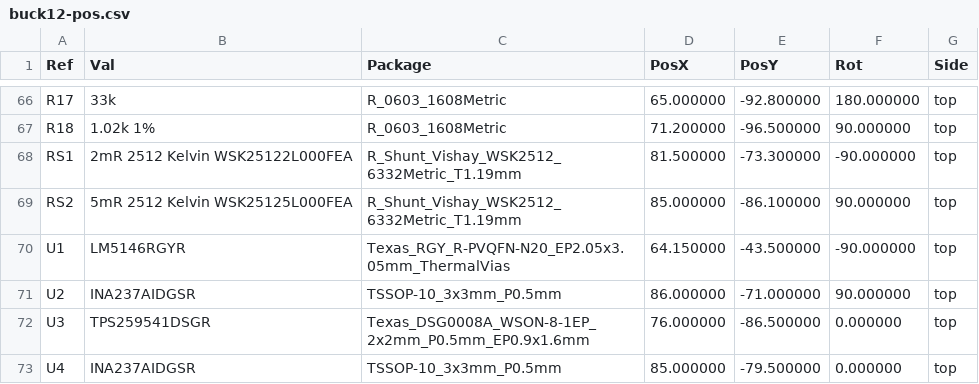
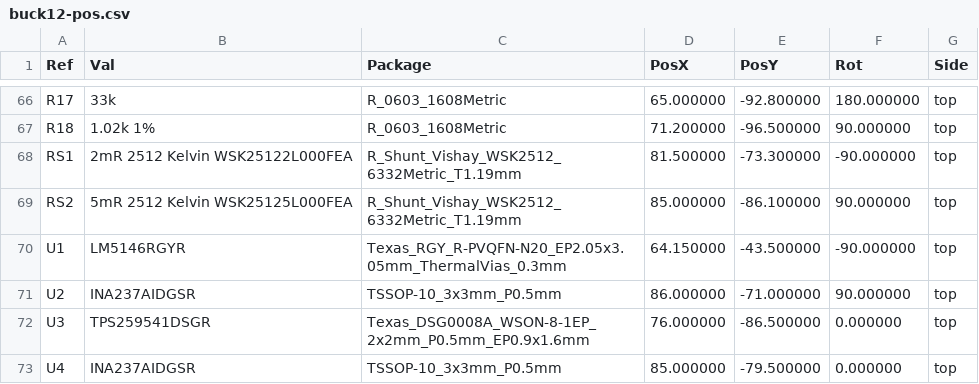
Before and after one commit to jaylamping/roark, a CSV file: hardware/power-board/buck12/fab/buck12-pos.csv, drawn as a sheet; only a part is shown, gaps mark what is left out.

```diff
--- a/hardware/power-board/buck12/fab/buck12-pos.csv
+++ b/hardware/power-board/buck12/fab/buck12-pos.csv
@@ -69,3 +69,3 @@ Ref,Val,Package,PosX,PosY,Rot,Side
 "RS2","5mR 2512 Kelvin WSK25125L000FEA","R_Shunt_Vishay_WSK2512_6332Metric_T1.19mm",85.000000,-86.100000,90.000000,top
-"U1","LM5146RGYR","Texas_RGY_R-PVQFN-N20_EP2.05x3.05mm_ThermalVias",64.150000,-43.500000,-90.000000,top
+"U1","LM5146RGYR","Texas_RGY_R-PVQFN-N20_EP2.05x3.05mm_ThermalVias_0.3mm",64.150000,-43.500000,-90.000000,top
 "U2","INA237AIDGSR","TSSOP-10_3x3mm_P0.5mm",86.000000,-71.000000,90.000000,top
```
Also changed, not shown: hardware/power-board/buck12/bom-buck12.csv, hardware/power-board/buck12/fab/bom-digikey.csv, 27 other files.
